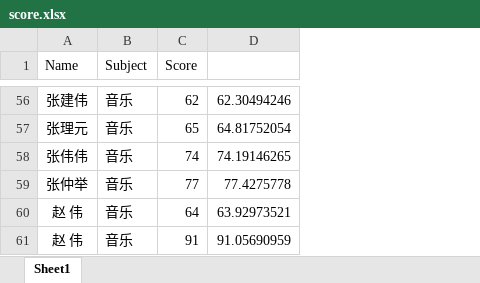
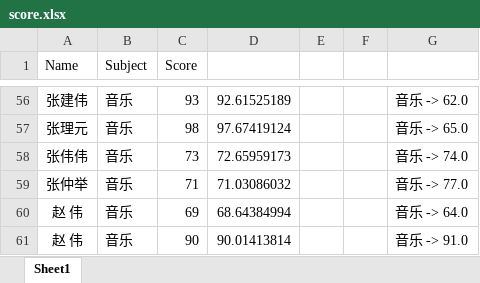
Before and after one commit to HarrisonDing/spark-study, an Excel workbook: data/score.xlsx, sheet Sheet1, drawn as a sheet; only a part is shown, gaps mark what is left out; values as stored, in another font and other column widths than the file's, no borders; removed rows and columns are numbered as before the commit, all else as after; the diff covers the shown part only; the diff names each change by its address in the sheet, - before the commit and + after, or states it on an @@ line.

Commit message:
Add total score and order; Add a large log file for test.

```diff
--- a/data/score.xlsx (sheet Sheet1)
+++ b/data/score.xlsx (sheet Sheet1)
-column D, rows 56-61: 62.30494246 | 64.81752054 | 74.19146265 | 77.4275778 | 63.92973521 | 91.05690959
+column D, rows 56-61: 92.61525189 | 97.67419124 | 72.65959173 | 71.03086032 | 68.64384994 | 90.01413814
+column E, empty
+column F, empty
+column G, rows 56-61: 音乐 -> 62.0 | 音乐 -> 65.0 | 音乐 -> 74.0 | 音乐 -> 77.0 | 音乐 -> 64.0 | 音乐 -> 91.0
-C56 (Score): 62
+C56 (Score): 93
-C57 (Score): 65
+C57 (Score): 98
-C58 (Score): 74
+C58 (Score): 73
-C59 (Score): 77
+C59 (Score): 71
-C60 (Score): 64
+C60 (Score): 69
-C61 (Score): 91
+C61 (Score): 90
```
Also changed, not shown: 54 edited cells elsewhere in this sheet, 5 other files.
